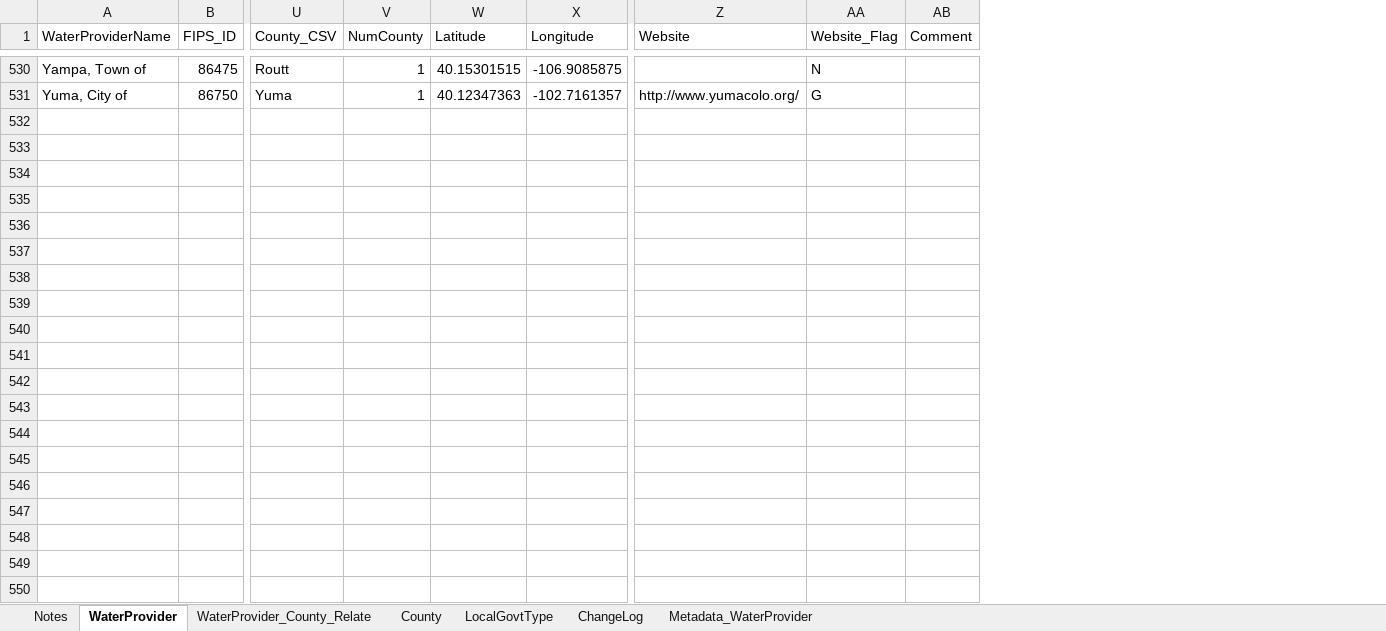
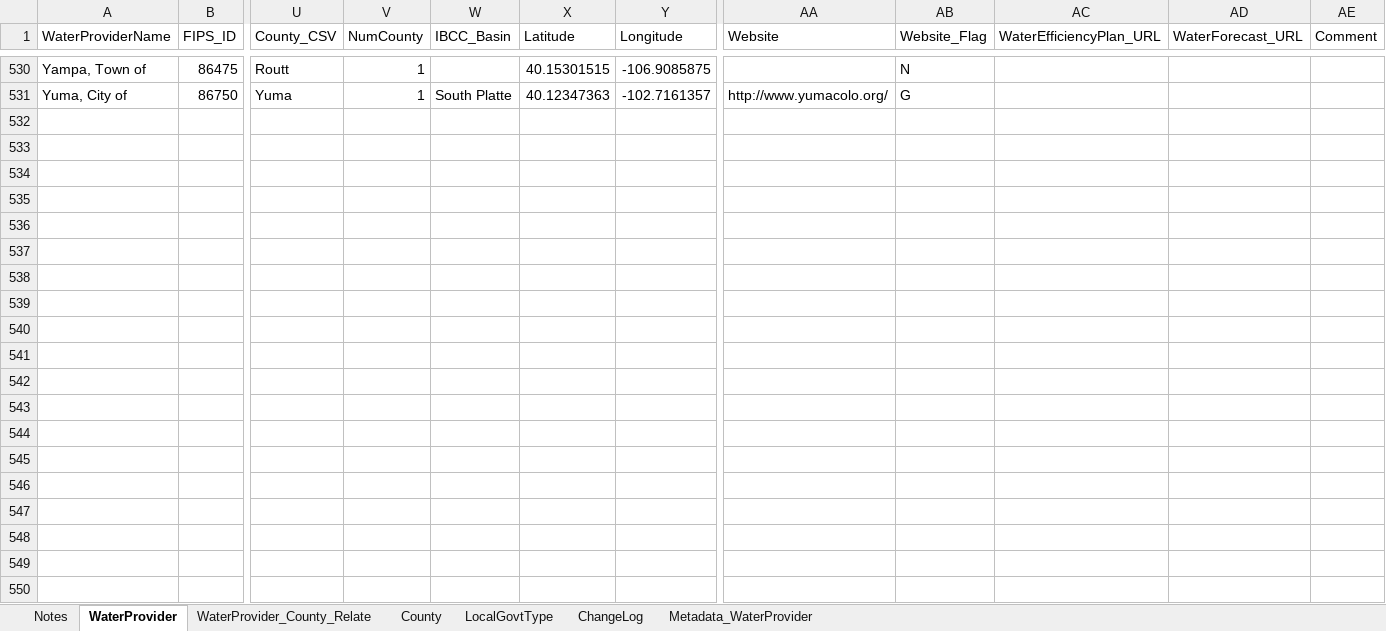
Before and after one commit to OpenWaterFoundation/owf-data-co-municipal-water-providers, an Excel workbook: data/Colorado-Municipal-Water-Providers.xlsx, sheet WaterProvider, drawn as a sheet; only a part is shown, gaps mark what is left out; values as stored, in another font and other column widths than the file's, no cell formats; table styles not drawn; rows hold the shown columns only; the diff covers the shown part only; the diff names each change by its address in the sheet, - before the commit and + after, or states it on an @@ line.

```diff
--- a/data/Colorado-Municipal-Water-Providers.xlsx (sheet WaterProvider)
+++ b/data/Colorado-Municipal-Water-Providers.xlsx (sheet WaterProvider)
+column W (IBCC_Basin), row 531: South Platte
+column AC (WaterEfficiencyPlan_URL), empty
+column AD (WaterForecast_URL), empty
+row 532: (empty)
+row 533: (empty)
+row 534: (empty)
+row 535: (empty)
+row 536: (empty)
+row 537: (empty)
+row 538: (empty)
+row 539: (empty)
+row 540: (empty)
+row 541: (empty)
+row 542: (empty)
+row 543: (empty)
+row 544: (empty)
+row 545: (empty)
+row 546: (empty)
+row 547: (empty)
+row 548: (empty)
+row 549: (empty)
+row 550: (empty)
```
Also changed, not shown: 194 added rows and 62 edited cells elsewhere in this sheet, sheet Metadata_WaterProvider, cell formats, 5 other files.
